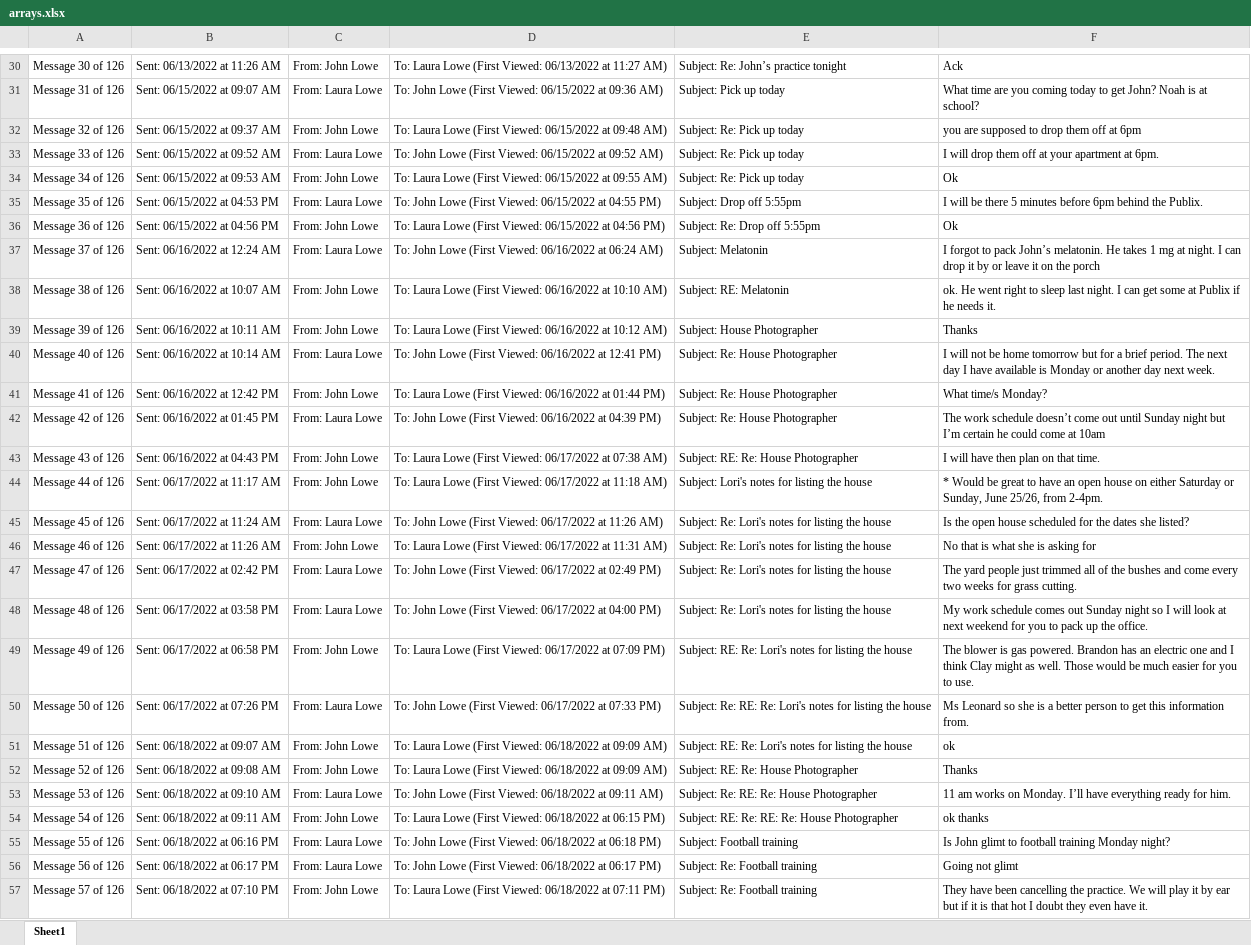
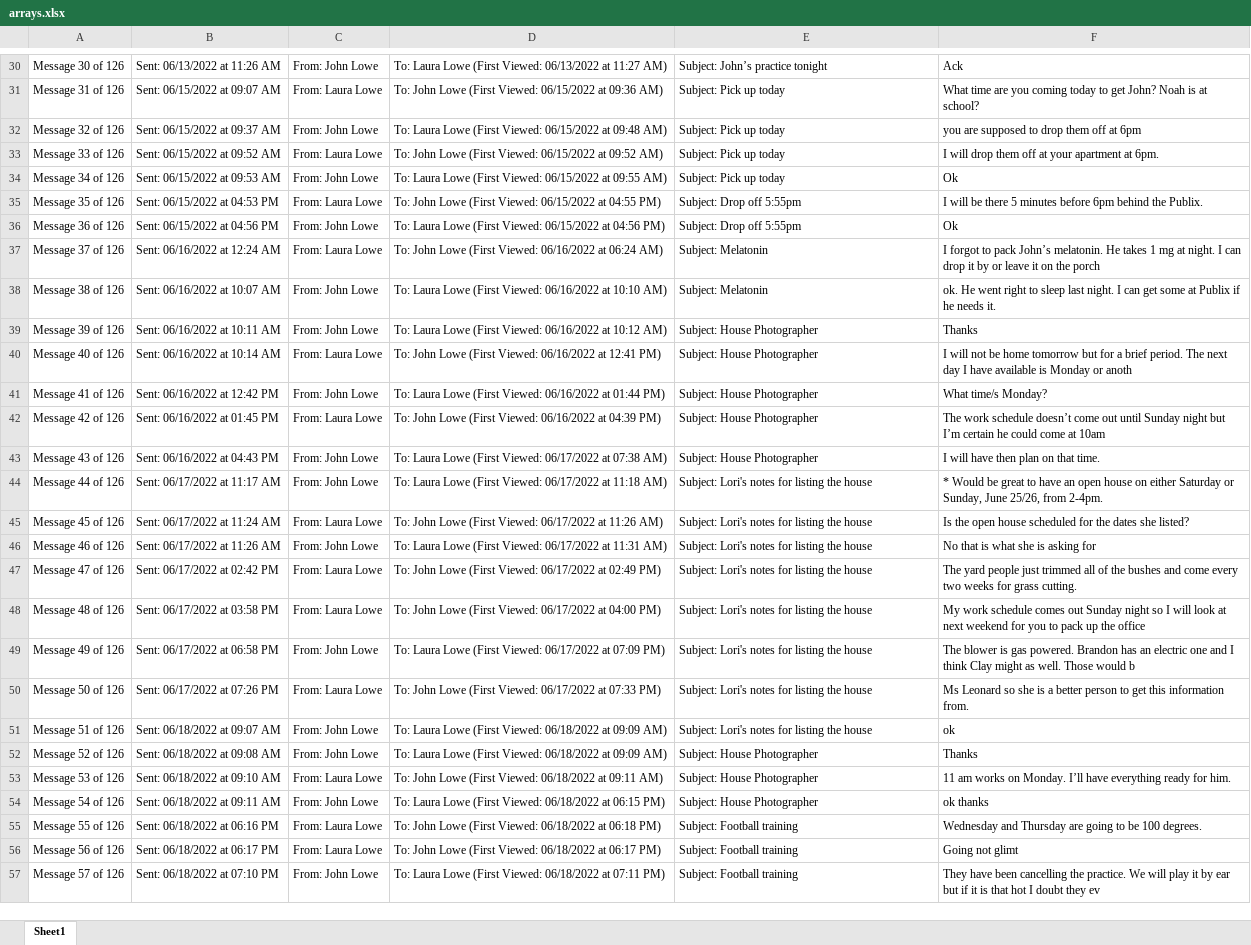
Before and after one commit to rushid930/PDFtoExcel, an Excel workbook: arrays.xlsx, sheet Sheet1, drawn as a sheet; only a part is shown, gaps mark what is left out; values as stored, in another font and other column widths than the file's, no borders; the diff covers the shown part only; the diff names each change by its address in the sheet, - before the commit and + after, or states it on an @@ line.

Commit message:
fixed subject and message line

```diff
--- a/arrays.xlsx (sheet Sheet1)
+++ b/arrays.xlsx (sheet Sheet1)
-E30: Subject: Re: John’s practice tonight
+E30: Subject: John’s practice tonight
-E32:E34: Subject: Re: Pick up today
+E32:E34: Subject: Pick up today
-E36: Subject: Re: Drop off 5:55pm
+E36: Subject: Drop off 5:55pm
-E38: Subject: RE: Melatonin
+E38: Subject: Melatonin
-E40:E42: Subject: Re: House Photographer
+E40:E42: Subject: House Photographer
-F40: …Monday or another day next week.
+F40: …Monday or anoth
-E43: Subject: RE: Re: House Photographer
+E43: Subject: House Photographer
-E45:E48: Subject: Re: Lori's notes for listing the house
+E45:E48: Subject: Lori's notes for listing the house
-F48: …up the office.
+F48: …up the office
-E49: Subject: RE: Re: Lori's notes…
+E49: Subject: Lori's notes…
-F49: …Those would be much easier for you to use.
+F49: …Those would b
-E50: Subject: Re: RE: Re: Lori's notes…
+E50: Subject: Lori's notes…
-E51: Subject: RE: Re: Lori's notes…
+E51: Subject: Lori's notes…
-E52: Subject: RE: Re: House Photographer
+E52: Subject: House Photographer
-E53: Subject: Re: RE: Re: House Photographer
+E53: Subject: House Photographer
-E54: Subject: RE: Re: RE: Re: House Photographer
+E54: Subject: House Photographer
-F55: Is John glimt to football training Monday night?
+F55: Wednesday and Thursday are going to be 100 degrees.
-E56:E57: Subject: Re: Football training
+E56:E57: Subject: Football training
-F57: …doubt they even have it.
+F57: …doubt they ev
```
Also changed, not shown: 87 edited cells elsewhere in this sheet, 18 other files.
